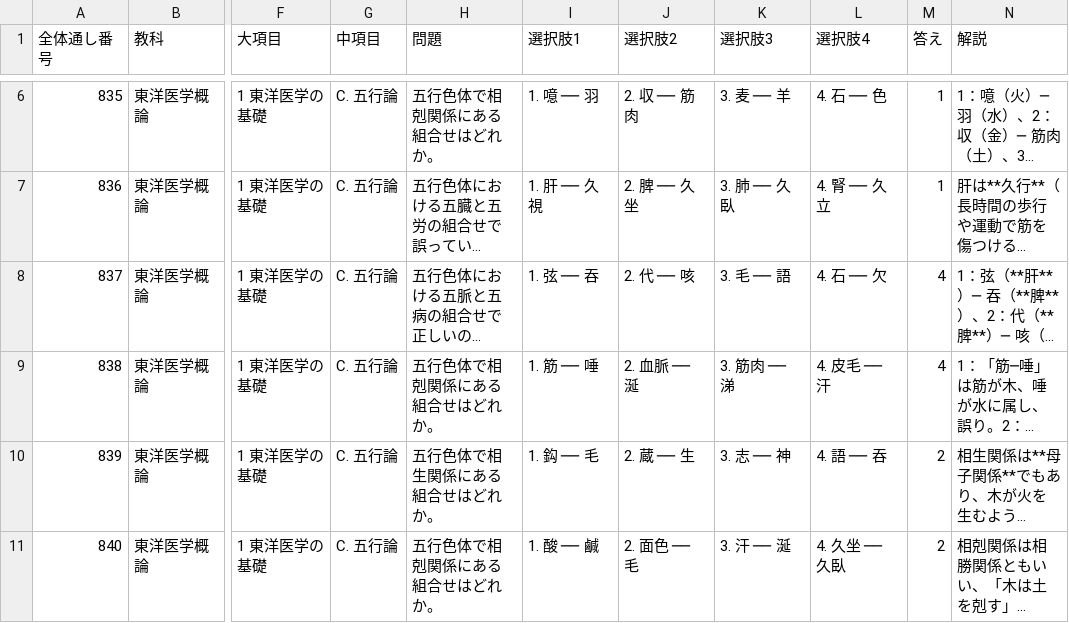
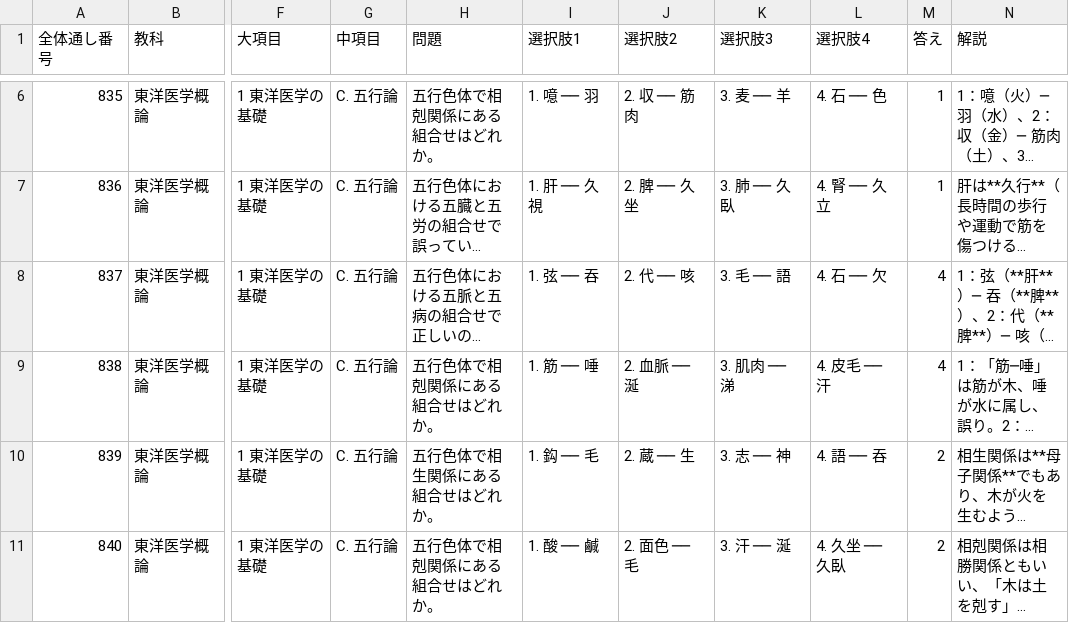
Before and after one commit to kaoman0079-ops/shinkyu_kokusitest, a CSV file: Csv/10_toyo_gairon.csv, drawn as a sheet; only a part is shown, gaps mark what is left out; long unchanged cells end in …; the diff names each change by its address in the sheet, - before the commit and + after, or states it on an @@ line.

Commit message:
Update 10_toyo_gairon.csv

```diff
--- a/Csv/10_toyo_gairon.csv
+++ b/Csv/10_toyo_gairon.csv
-K9 (選択肢3): 3. 筋肉 ── 涕
+K9 (選択肢3): 3. 肌肉 ── 涕
```
